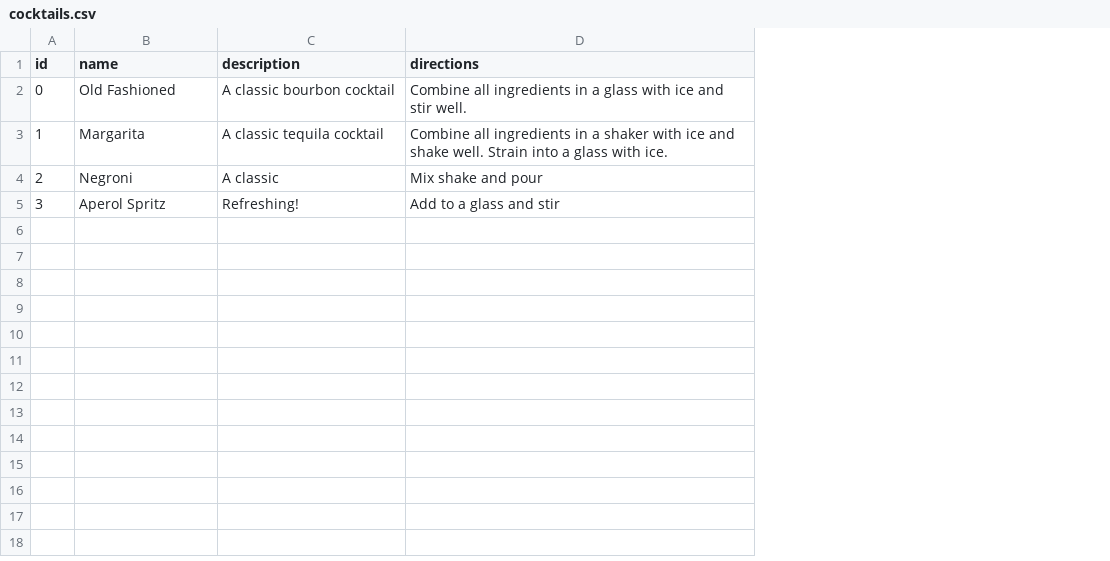
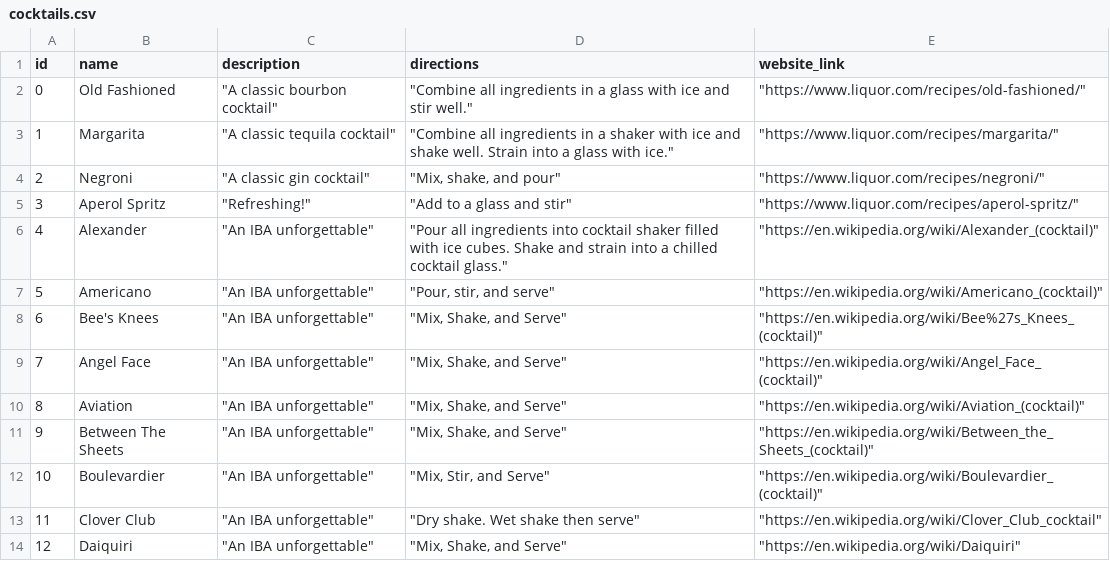
Before and after one commit to evanfp582/cocktail-site, a CSV file: database_junk/files/cocktails.csv, drawn as a sheet; only a part is shown; the diff covers the shown part only; the diff names each change by its address in the sheet, - before the commit and + after, or states it on an @@ line.

Commit message:
Completed Recipe Input GUI

```diff
--- a/database_junk/files/cocktails.csv
+++ b/database_junk/files/cocktails.csv
+column E (website_link), rows 2-5: "https://www.liquor.com/recipes/old-fashioned/" | "https://www.liquor.com/recipes/margarita/" | "https://www.liquor.com/recipes/negroni/" | "https://www.liquor.com/recipes/aperol-spritz/"
-C2 (description): A classic bourbon cocktail
+C2 (description): "A classic bourbon cocktail"
-D2 (directions): Combine all ingredients in a glass with ice and stir well.
+D2 (directions): "Combine all ingredients in a glass with ice and stir well."
-C3 (description): A classic tequila cocktail
+C3 (description): "A classic tequila cocktail"
-D3 (directions): Combine all ingredients in a shaker with ice and shake well. Strain into a glass with ice.
+D3 (directions): "Combine all ingredients in a shaker with ice and shake well. Strain into a glass with ice."
-C4 (description): A classic
+C4 (description): "A classic gin cocktail"
-D4 (directions): Mix shake and pour
+D4 (directions): "Mix, shake, and pour"
-C5 (description): Refreshing!
+C5 (description): "Refreshing!"
-D5 (directions): Add to a glass and stir
+D5 (directions): "Add to a glass and stir"
+row 6: 4 | Alexander | "An IBA unforgettable" | "Pour all ingredients into cocktail shaker filled with ice cubes. Shake and strain into a chilled cocktail glass." | "https://en.wikipedia.org/wiki/Alexander_(cocktail)"
+row 7: 5 | Americano | "An IBA unforgettable" | "Pour, stir, and serve" | "https://en.wikipedia.org/wiki/Americano_(cocktail)"
+row 8: 6 | Bee's Knees | "An IBA unforgettable" | "Mix, Shake, and Serve" | "https://en.wikipedia.org/wiki/Bee%27s_Knees_(cocktail)"
+row 9: 7 | Angel Face | "An IBA unforgettable" | "Mix, Shake, and Serve" | "https://en.wikipedia.org/wiki/Angel_Face_(cocktail)"
+row 10: 8 | Aviation | "An IBA unforgettable" | "Mix, Shake, and Serve" | "https://en.wikipedia.org/wiki/Aviation_(cocktail)"
+row 11: 9 | Between The Sheets | "An IBA unforgettable" | "Mix, Shake, and Serve" | "https://en.wikipedia.org/wiki/Between_the_Sheets_(cocktail)"
+row 12: 10 | Boulevardier | "An IBA unforgettable" | "Mix, Stir, and Serve" | "https://en.wikipedia.org/wiki/Boulevardier_(cocktail)"
+row 13: 11 | Clover Club | "An IBA unforgettable" | "Dry shake. Wet shake then serve" | "https://en.wikipedia.org/wiki/Clover_Club_cocktail"
+row 14: 12 | Daiquiri | "An IBA unforgettable" | "Mix, Shake, and Serve" | "https://en.wikipedia.org/wiki/Daiquiri"
```
Also changed, not shown: 13 added rows elsewhere in this file, database_junk/files/all_ingredients.csv, database_junk/files/cocktail_ingredients.csv, 5 other files.
